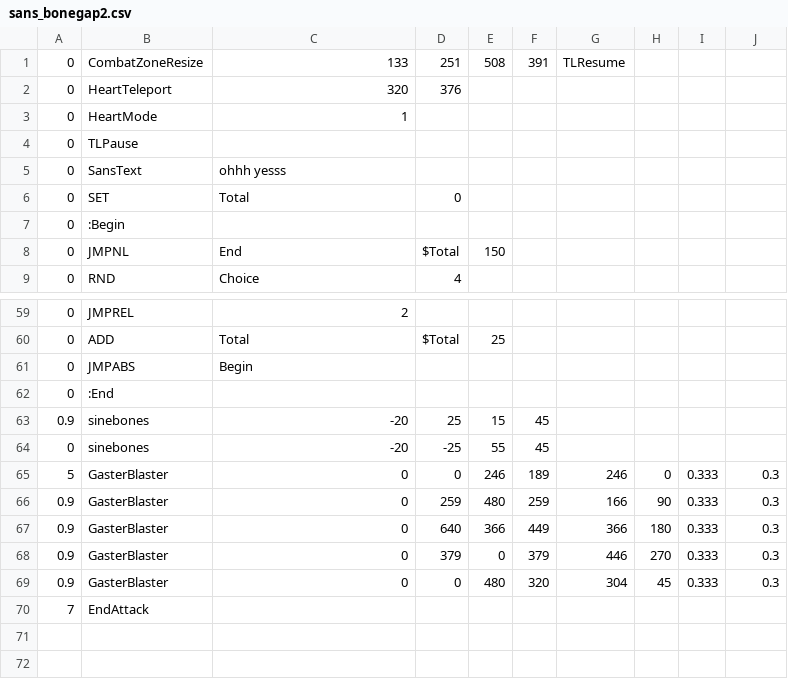
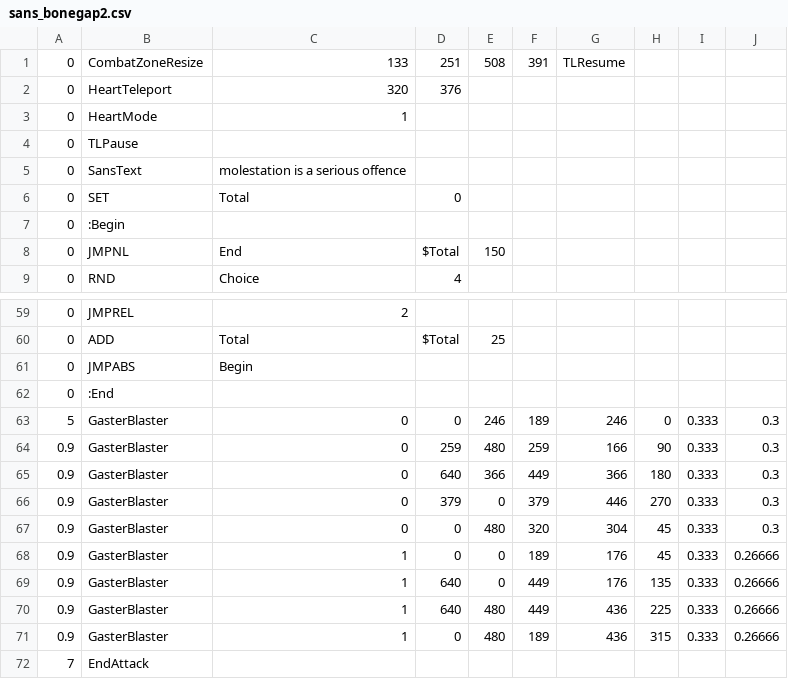
Before and after one commit to YeetKaden/youtube-sans-fight-, a CSV file: sans_bonegap2.csv, drawn as a sheet; only a part is shown, gaps mark what is left out.

Commit message:
Update sans_bonegap2.csv

```diff
--- a/sans_bonegap2.csv
+++ b/sans_bonegap2.csv
@@ -4,3 +4,3 @@
 0,TLPause,,,,,
-0,SansText,ohhh yesss,,,,,,,
+0,SansText,molestation is a serious offence,,,,,,,
 0,SET,Total,0,,,
@@ -62,4 +62,2 @@
 0,:End,,,,,
-0.9,sinebones,-20,25,15,45,,,
-0,sinebones,-20,-25,55,45,,,
 5,GasterBlaster,0,0,246,189,246,0,0.333,0.3
@@ -69,2 +67,6 @@
 0.9,GasterBlaster,0,0,480,320,304,45,0.333,0.3
+0.9,GasterBlaster,1,0,0,189,176,45,0.333,0.26666
+0.9,GasterBlaster,1,640,0,449,176,135,0.333,0.26666
+0.9,GasterBlaster,1,640,480,449,436,225,0.333,0.26666
+0.9,GasterBlaster,1,0,480,189,436,315,0.333,0.26666
 7,EndAttack,,,,,
```
